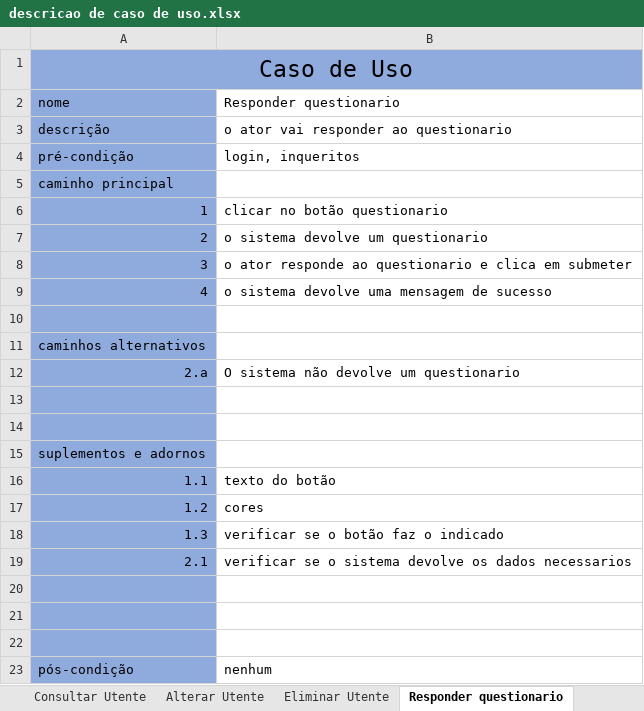
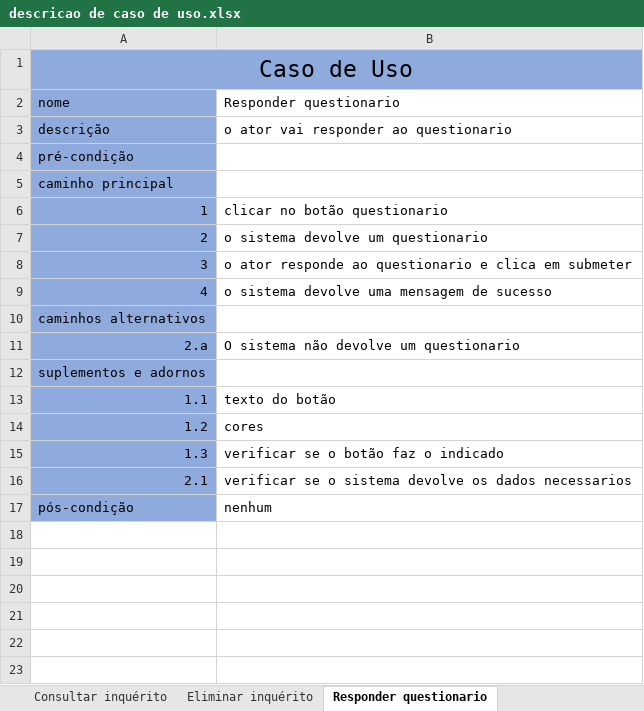
Before and after one commit to Phate339/EngSof2-ProgInter, an Excel workbook: Engenharia de Software/descricao de caso de uso.xlsx, sheet Responder questionario, drawn as a sheet; values as stored, in another font and other column widths than the file's, no borders; the diff names each change by its address in the sheet, - before the commit and + after, or states it on an @@ line.

```diff
--- a/Engenharia de Software/descricao de caso de uso.xlsx (sheet Responder questionario)
+++ b/Engenharia de Software/descricao de caso de uso.xlsx (sheet Responder questionario)
-B4 (Responder questionario): login, inqueritos
+B4 (Responder questionario): (empty)
-row 10: (empty)
-row 13: (empty)
-row 14: (empty)
-row 20: (empty)
-row 21: (empty)
-row 22: (empty)
```
Also changed, not shown: sheet Alterar inquérito, sheet Consultar inquérito, sheet consultar questionario, sheet eliminar questionario, sheet Eliminar inquérito, sheet Alterar Utente, 4 more sheets, other sheet tabs, 8 other files.
